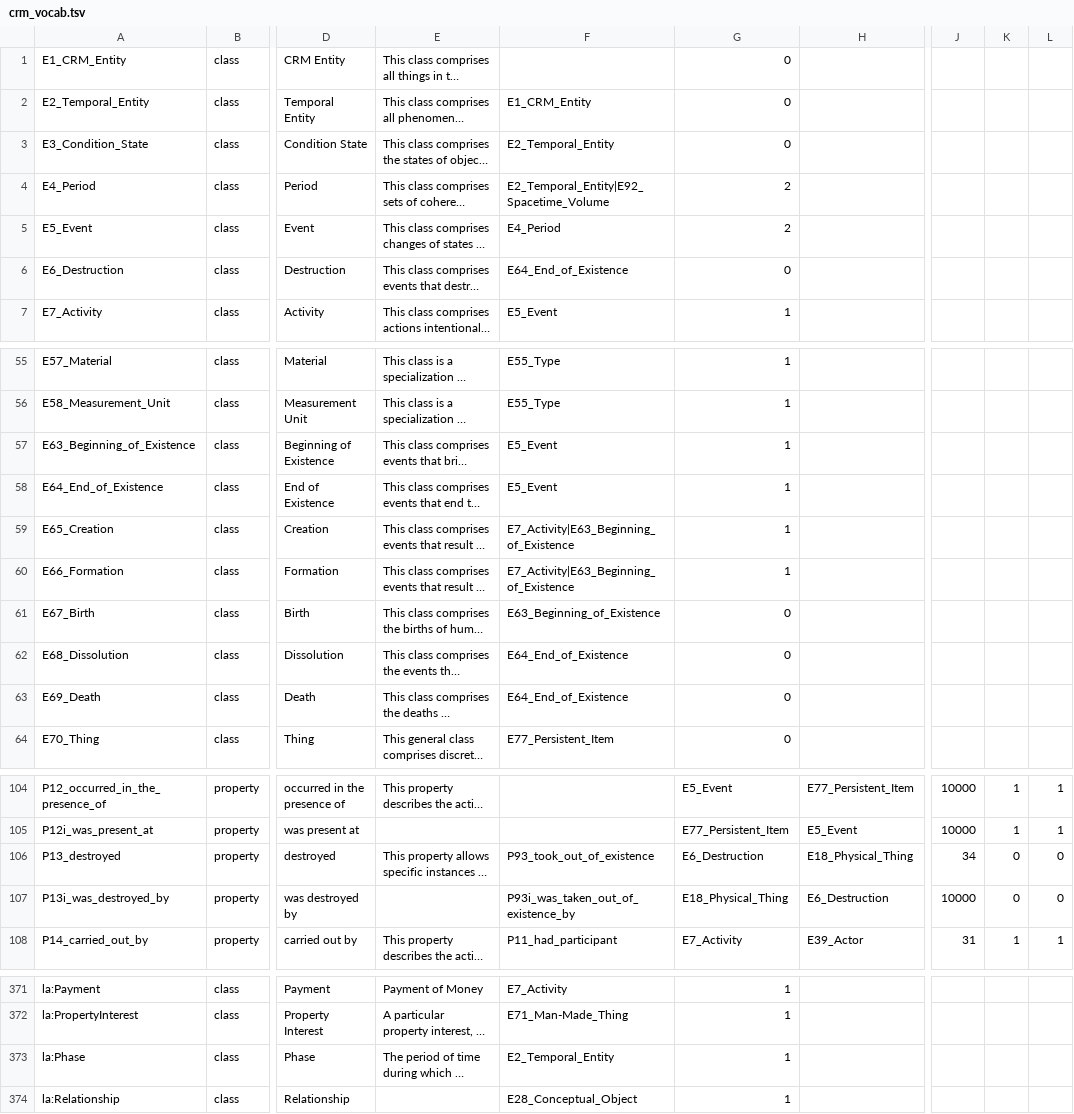
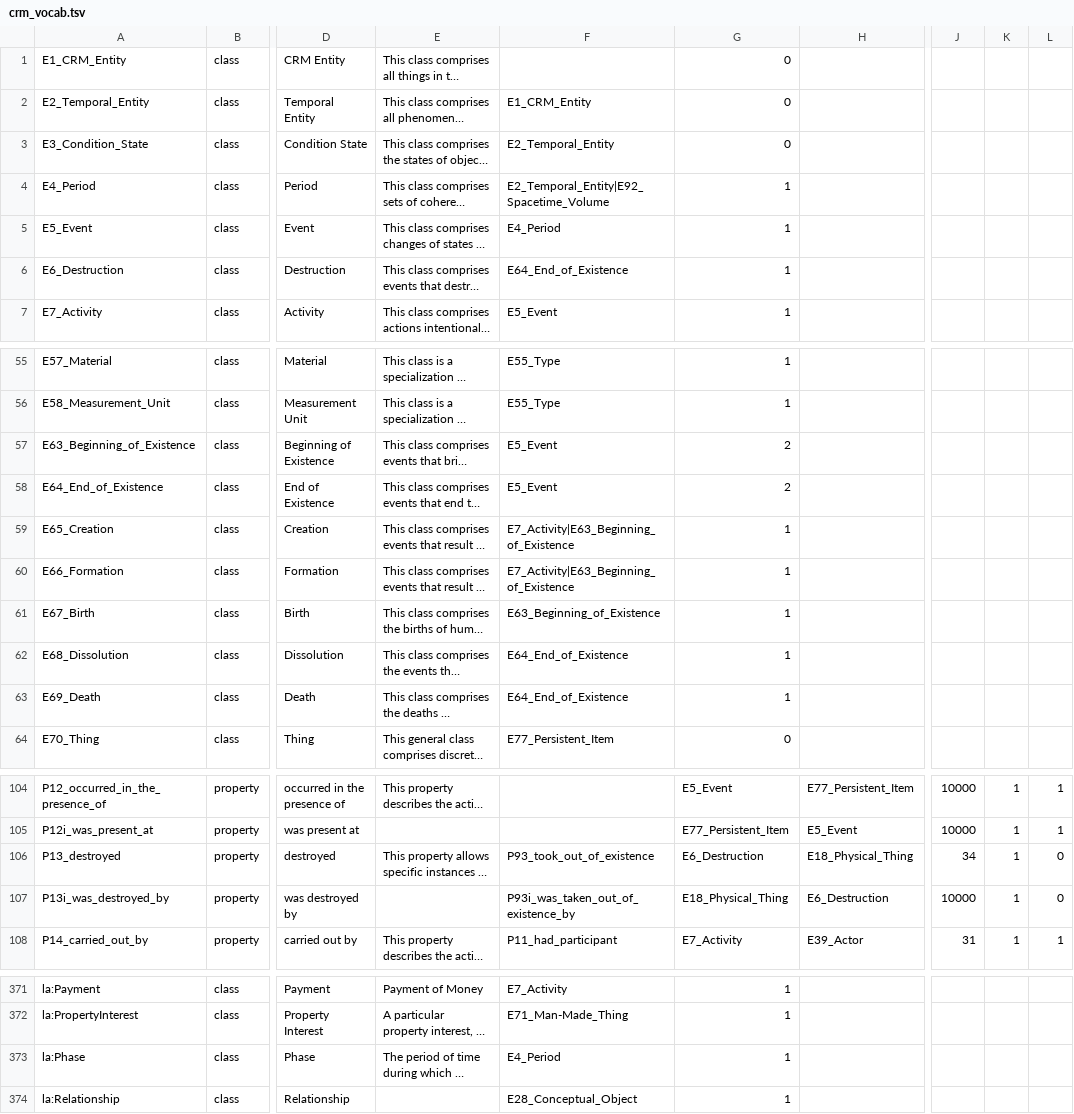
Before and after one commit to thegetty/crom, a TSV file: cromulent/data/crm_vocab.tsv, drawn as a sheet; only a part is shown, gaps mark what is left out; long unchanged cells end in …; the diff names each change by its address in the sheet, - before the commit and + after, or states it on an @@ line.

Commit message:
make phase a period, fix profile

```diff
--- a/cromulent/data/crm_vocab.tsv
+++ b/cromulent/data/crm_vocab.tsv
-G4:G5: 2
+G4:G5: 1
-G6: 0
+G6: 1
-G57:G58: 1
+G57:G58: 2
-G61:G63: 0
+G61:G63: 1
-K106:K107: 0
+K106:K107: 1
-F373: E2_Temporal_Entity
+F373: E4_Period
```
Also changed, not shown: 4 other files.
